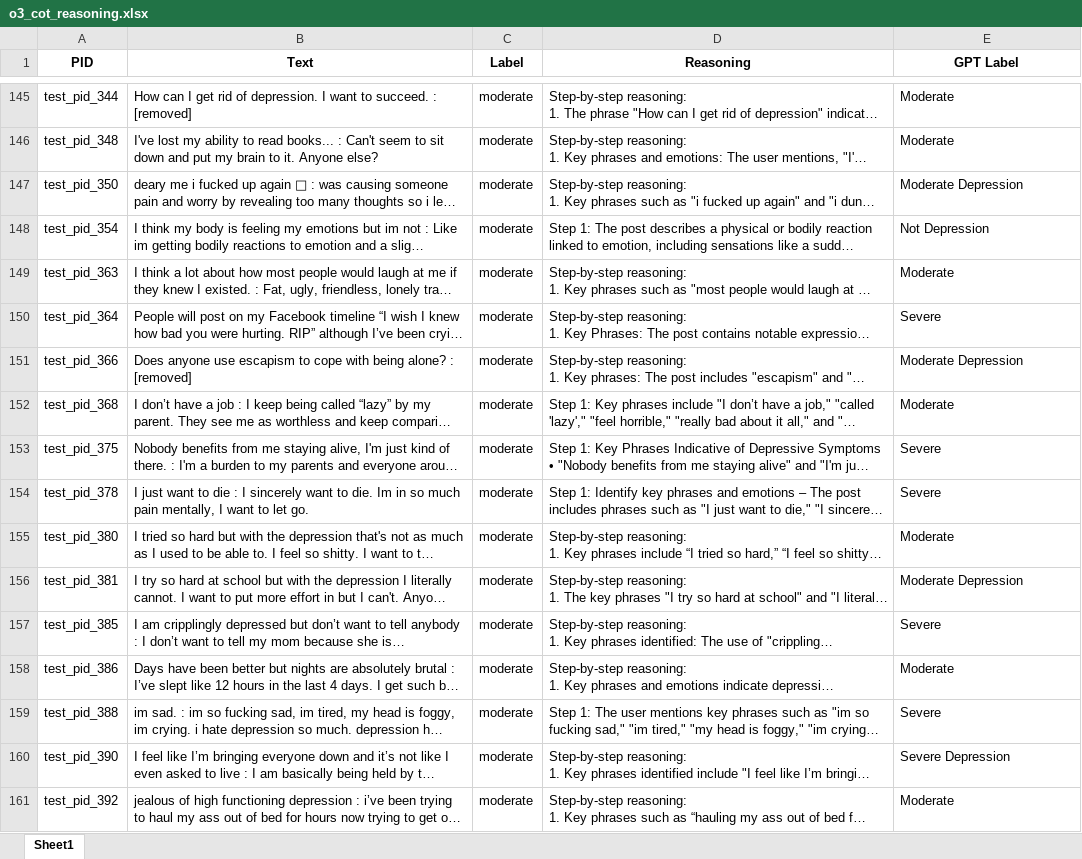
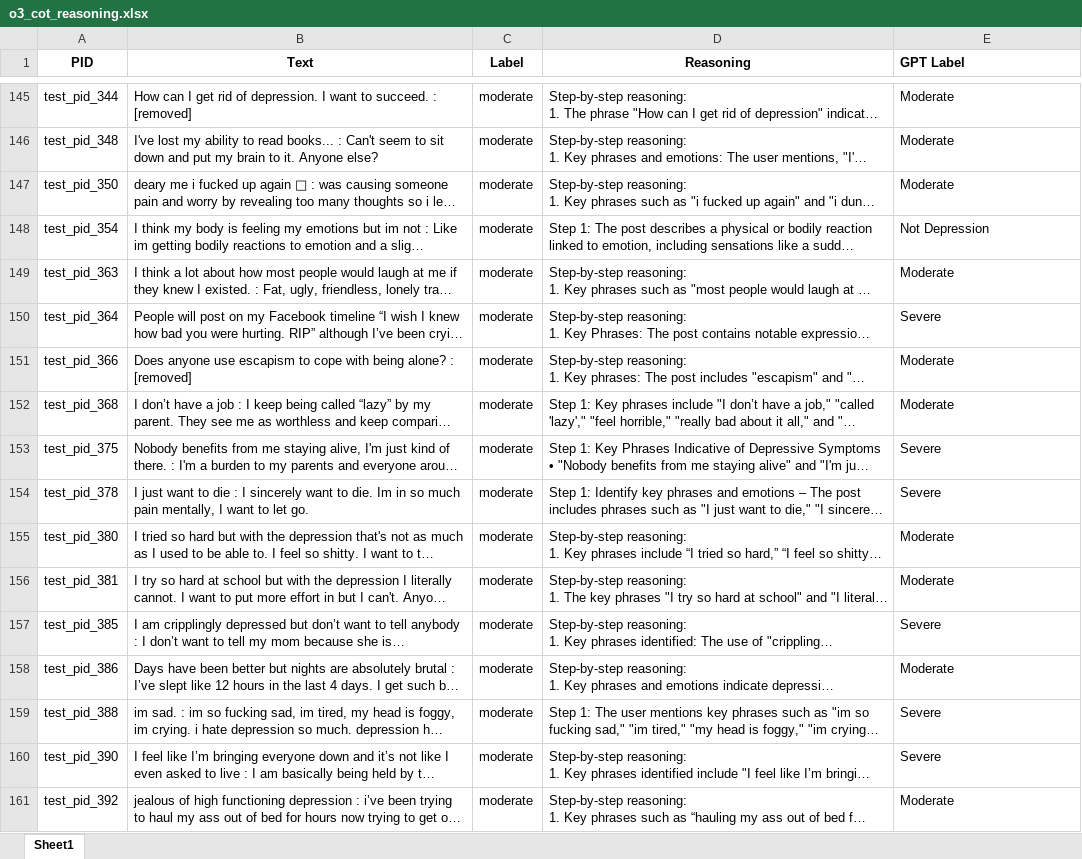
Before and after one commit to av9ash/cognitive_mental_llm, an Excel workbook: RedSam/o3_cot_reasoning.xlsx, sheet Sheet1, drawn as a sheet; only a part is shown, gaps mark what is left out; long unchanged cells end in …; values as stored, in another font and other column widths than the file's, no borders; the diff covers the shown part only; the diff names each change by its address in the sheet, - before the commit and + after, or states it on an @@ line.

Commit message:
Add files via upload
Fixed labels

```diff
--- a/RedSam/o3_cot_reasoning.xlsx (sheet Sheet1)
+++ b/RedSam/o3_cot_reasoning.xlsx (sheet Sheet1)
-E1 alignment: center
+E1 alignment: left
-E147 (GPT Label): Moderate Depression
+E147 (GPT Label): Moderate
-E151 (GPT Label): Moderate Depression
+E151 (GPT Label): Moderate
-E156 (GPT Label): Moderate Depression
+E156 (GPT Label): Moderate
-E160 (GPT Label): Severe Depression
+E160 (GPT Label): Severe
```
Also changed, not shown: 237 edited cells elsewhere in this sheet, 2 other files.
